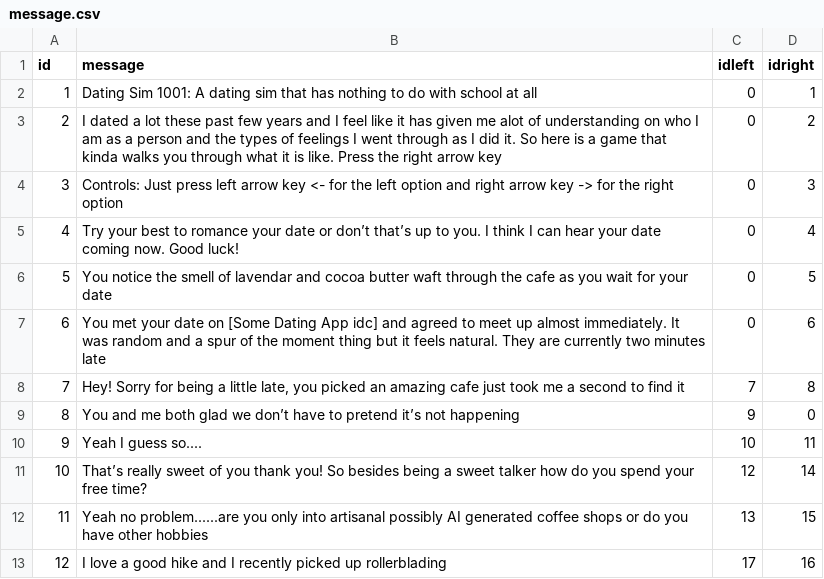
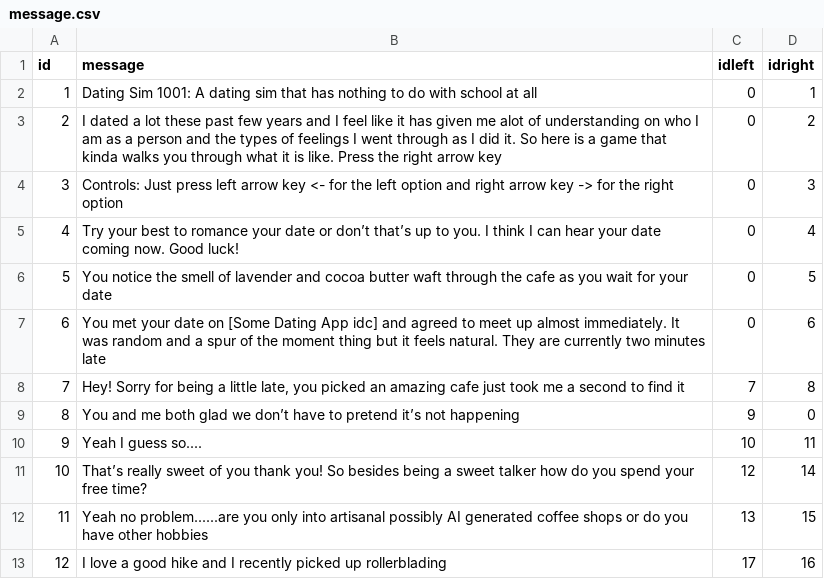
Before and after one commit to detective-bored/autobiographical_game, a CSV file: convos/message.csv, drawn as a sheet; only a part is shown.

Commit message:
Update message.csv
spell check

```diff
--- a/convos/message.csv
+++ b/convos/message.csv
@@ -5,3 +5,3 @@ id,message,idleft,idright
 4,Try your best to romance your date or don’t that’s up to you. I think I can hear your date coming now. Good luck!,0,4
-5,You notice the smell of lavendar and cocoa butter waft through the cafe as you wait for your date,0,5
+5,You notice the smell of lavender and cocoa butter waft through the cafe as you wait for your date,0,5
 6,You met your date on  [Some Dating App idc] and agreed to meet up almost immediately. It was random and a spur of the moment thing but it feels natural. They are currently two minutes late,0,6
```
